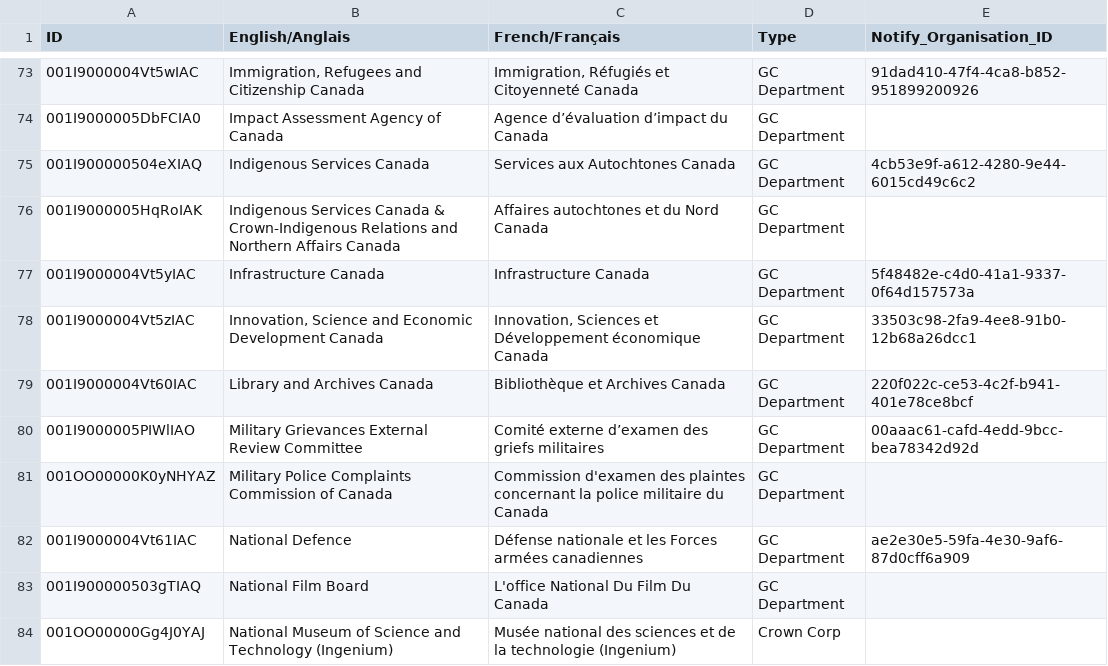
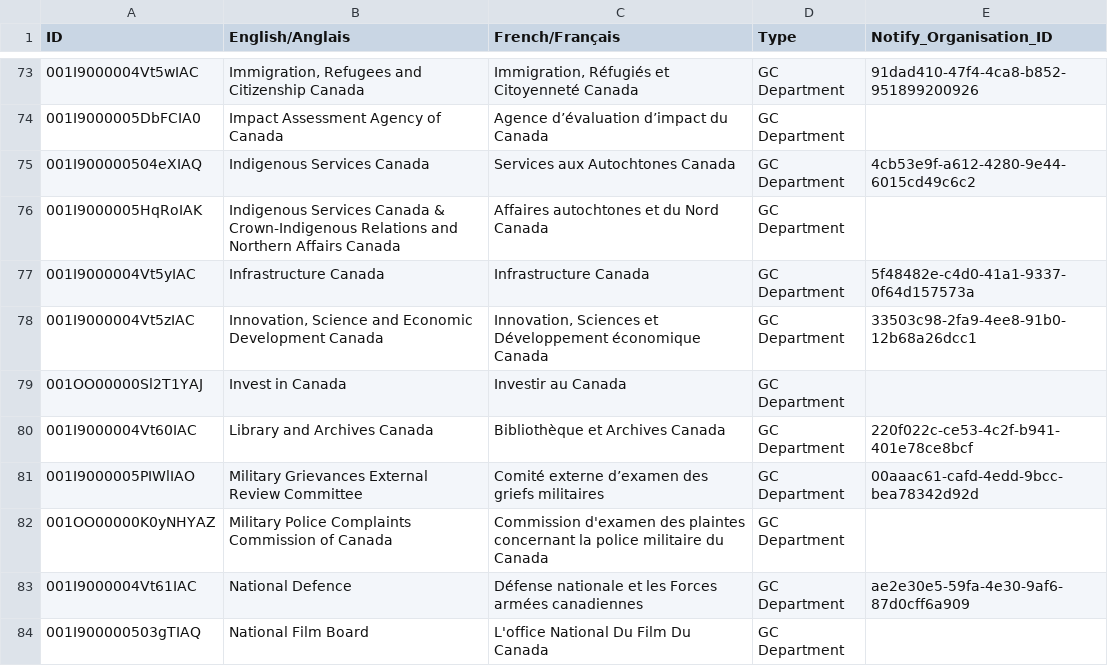
Before and after one commit to cds-snc/gc-organisations, a CSV file: data/all.csv, drawn as a sheet; only a part is shown, gaps mark what is left out; the shorter side is filled out with more unchanged rows.

```diff
--- a/data/all.csv
+++ b/data/all.csv
@@ -78,2 +78,3 @@ ID,English/Anglais,French/Français,Type,Notify_Organisation_ID
 001I9000004Vt5zIAC,"Innovation, Science and Economic Development Canada","Innovation, Sciences et Développement économique Canada",GC Department,33503c98-2fa9-4ee8-91b0-12b68a26dcc1
+001OO00000Sl2T1YAJ,Invest in Canada,Investir au Canada,GC Department,
 001I9000004Vt60IAC,Library and Archives Canada,Bibliothèque et Archives Canada,GC Department,220f022c-ce53-4c2f-b941-401e78ce8bcf
```
Also changed, not shown: data/all-name-eng.csv, data/all-name-fra.csv, 3 other files.
